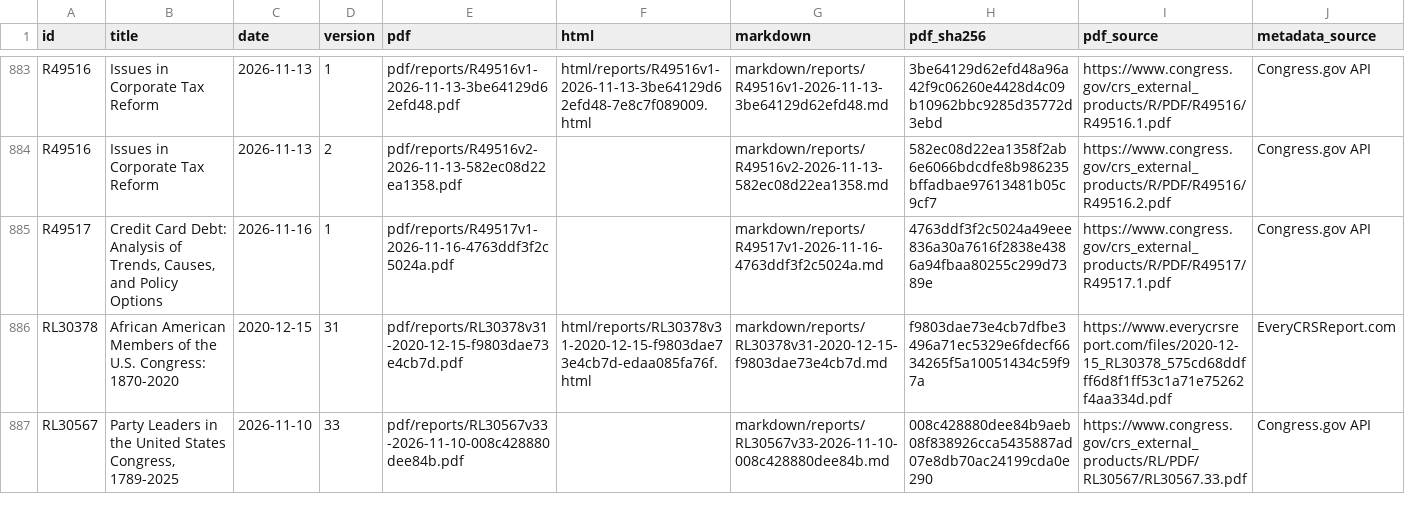
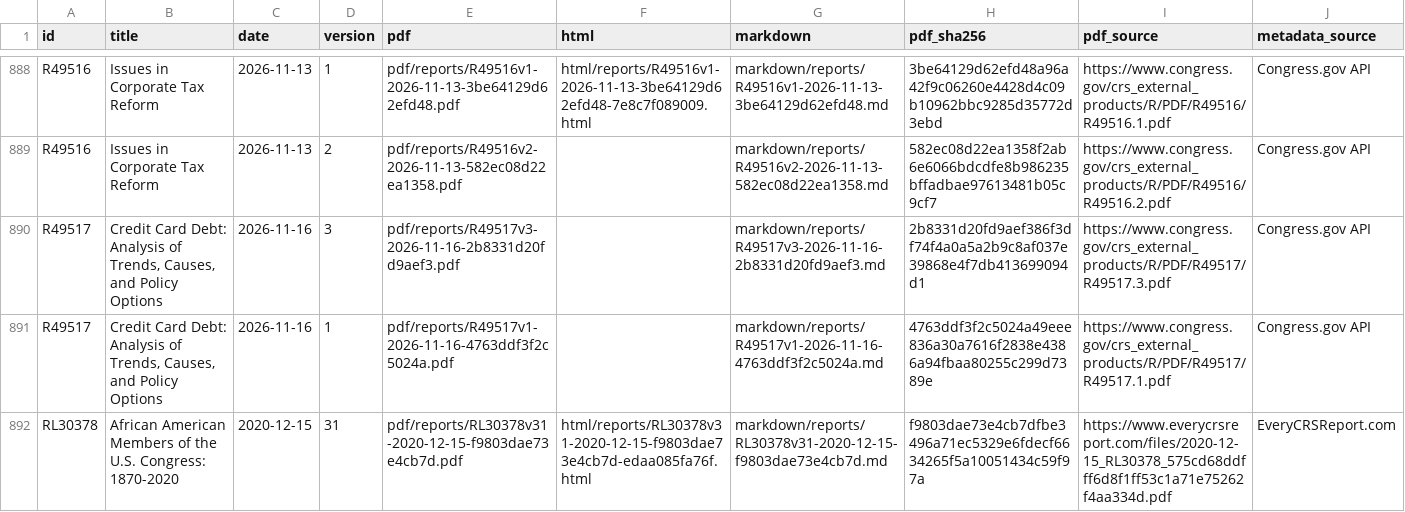
Before and after one commit to krischen-77/crs-reports, a CSV file: data/archived-reports.csv, drawn as a sheet; only a part is shown, gaps mark what is left out; the shorter side is filled out with more unchanged rows; the diff covers the shown part only.

```diff
--- a/data/archived-reports.csv
+++ b/data/archived-reports.csv
@@ -884,2 +889,3 @@ R49516,Issues in Corporate Tax Reform,2026-11-13,1,pdf/reports/R49516v1-2026-11-
 R49516,Issues in Corporate Tax Reform,2026-11-13,2,pdf/reports/R49516v2-2026-11-13-582ec08d22ea1358.pdf,,markdown/reports/R49516v2-2026-11-13-582ec08d22ea1358.md,582ec08d22ea1358f2ab6e6066bdcdfe8b986235bffadbae97613481b05c9cf7,https://www.congress.gov/crs_external_products/R/PDF/R49516/R49516.2.pdf,Congress.gov API
+R49517,"Credit Card Debt: Analysis of Trends, Causes, and Policy Options",2026-11-16,3,pdf/reports/R49517v3-2026-11-16-2b8331d20fd9aef3.pdf,,markdown/reports/R49517v3-2026-11-16-2b8331d20fd9aef3.md,2b8331d20fd9aef386f3df74f4a0a5a2b9c8af037e39868e4f7db413699094d1,https://www.congress.gov/crs_external_products/R/PDF/R49517/R49517.3.pdf,Congress.gov API
 R49517,"Credit Card Debt: Analysis of Trends, Causes, and Policy Options",2026-11-16,1,pdf/reports/R49517v1-2026-11-16-4763ddf3f2c5024a.pdf,,markdown/reports/R49517v1-2026-11-16-4763ddf3f2c5024a.md,4763ddf3f2c5024a49eee836a30a7616f2838e4386a94fbaa80255c299d7389e,https://www.congress.gov/crs_external_products/R/PDF/R49517/R49517.1.pdf,Congress.gov API
```
Also changed, not shown: 5 added rows elsewhere in this file, data/audits/latest-official-current.csv, 23 other files.
